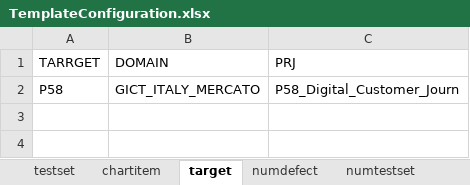
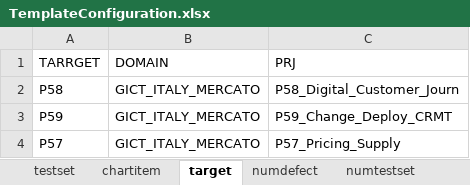
Before and after one commit to knives81/Configurator, an Excel workbook: src/main/resources/TemplateConfiguration.xlsx, sheet target, drawn as a sheet; values as stored, in another font and other column widths than the file's, no borders; the diff names each change by its address in the sheet, - before the commit and + after, or states it on an @@ line.

```diff
--- a/src/main/resources/TemplateConfiguration.xlsx (sheet target)
+++ b/src/main/resources/TemplateConfiguration.xlsx (sheet target)
+row 3: P59 | GICT_ITALY_MERCATO | P59_Change_Deploy_CRMT
+row 4: P57 | GICT_ITALY_MERCATO | P57_Pricing_Supply
```
Also changed, not shown: sheet numtestset, sheet numdefect, 3 other files.
